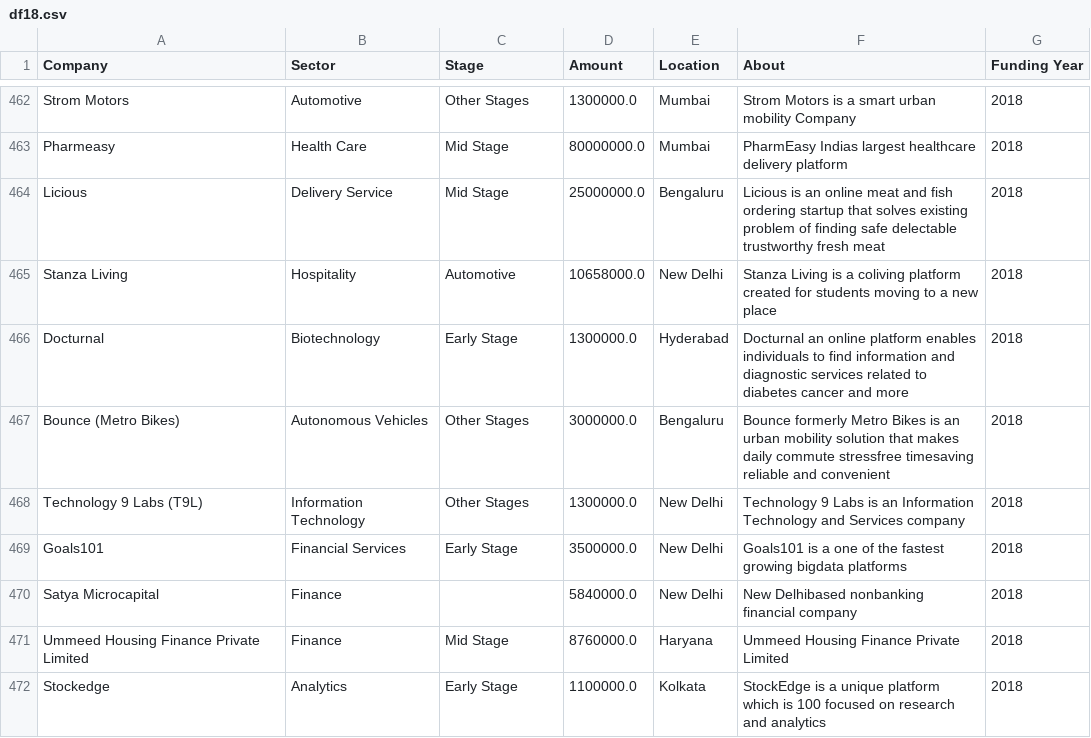
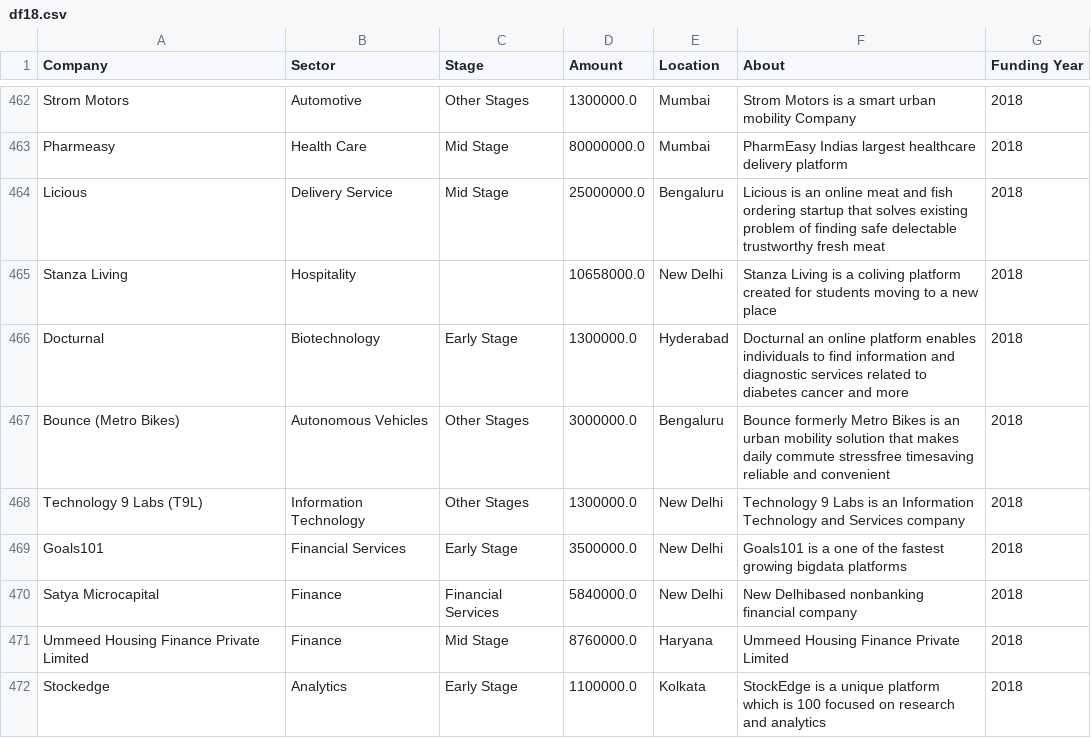
Before and after one commit to DzeBakuEso/stockholm_lp1_colla_project_sprint_1, a CSV file: df18.csv, drawn as a sheet; only a part is shown, gaps mark what is left out; the diff covers the shown part only.

```diff
--- a/df18.csv
+++ b/df18.csv
@@ -464,3 +464,3 @@ Pharmeasy,Health Care,Mid Stage,80000000.0,Mumbai,PharmEasy  Indias largest heal
 Licious,Delivery Service,Mid Stage,25000000.0,Bengaluru,Licious is an online meat and fish ordering startup that solves existing problem of finding safe delectable trustworthy fresh meat,2018
-Stanza Living,Hospitality,Automotive,10658000.0,New Delhi,Stanza Living is a coliving platform created for students moving to a new place,2018
+Stanza Living,Hospitality,,10658000.0,New Delhi,Stanza Living is a coliving platform created for students moving to a new place,2018
 Docturnal,Biotechnology,Early Stage,1300000.0,Hyderabad,Docturnal an online platform enables individuals to find information and diagnostic services related to diabetes cancer and more,2018
@@ -469,3 +469,3 @@ Technology 9 Labs (T9L),Information Technology,Other Stages,1300000.0,New Delhi,
 Goals101,Financial Services,Early Stage,3500000.0,New Delhi,Goals101 is a one of the fastest growing bigdata platforms,2018
-Satya Microcapital,Finance,,5840000.0,New Delhi,New Delhibased nonbanking financial company,2018
+Satya Microcapital,Finance,Financial Services,5840000.0,New Delhi,New Delhibased nonbanking financial company,2018
 Ummeed Housing Finance Private Limited,Finance,Mid Stage,8760000.0,Haryana,Ummeed Housing Finance Private Limited,2018
```
Also changed, not shown: 33 edited cells elsewhere in this file, Clean_Data_18_19_20_21_snyk.csv, df_19.csv, 5 other files.
